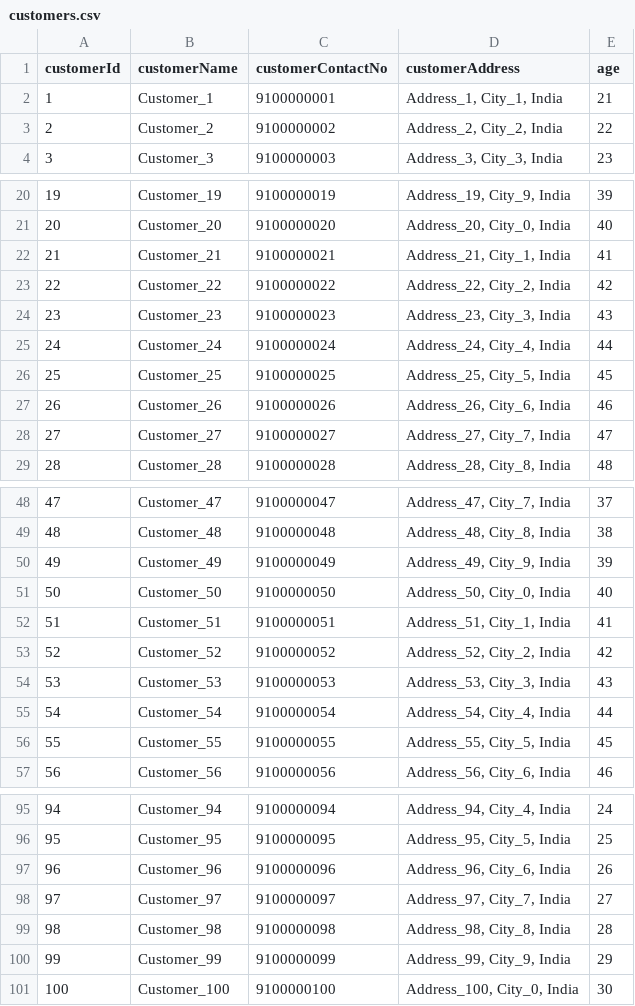
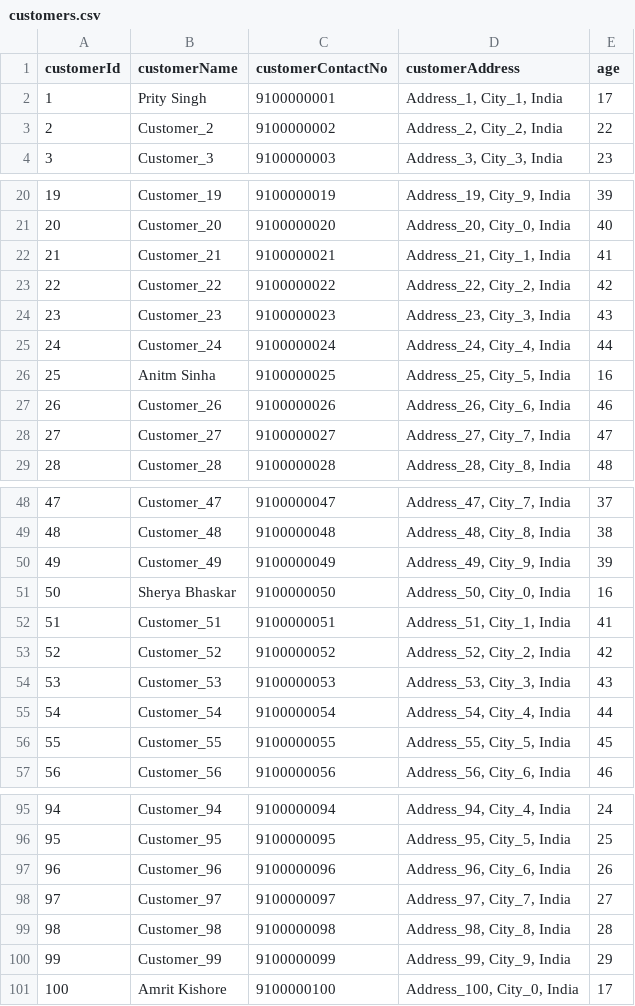
Before and after one commit to Hriday-Srivastava/Kafka, a CSV file: RetriesAndDLT/customers.csv, drawn as a sheet; only a part is shown, gaps mark what is left out.

Commit message:
csv file modified for age

```diff
--- a/RetriesAndDLT/customers.csv
+++ b/RetriesAndDLT/customers.csv
@@ -1,3 +1,3 @@
 customerId,customerName,customerContactNo,customerAddress,age
-1,Customer_1,9100000001,"Address_1, City_1, India",21
+1,Prity Singh,9100000001,"Address_1, City_1, India",17
 2,Customer_2,9100000002,"Address_2, City_2, India",22
@@ -25,3 +25,3 @@ customerId,customerName,customerContactNo,customerAddress,age
 24,Customer_24,9100000024,"Address_24, City_4, India",44
-25,Customer_25,9100000025,"Address_25, City_5, India",45
+25,Anitm Sinha,9100000025,"Address_25, City_5, India",16
 26,Customer_26,9100000026,"Address_26, City_6, India",46
@@ -50,3 +50,3 @@ customerId,customerName,customerContactNo,customerAddress,age
 49,Customer_49,9100000049,"Address_49, City_9, India",39
-50,Customer_50,9100000050,"Address_50, City_0, India",40
+50,Sherya Bhaskar,9100000050,"Address_50, City_0, India",16
 51,Customer_51,9100000051,"Address_51, City_1, India",41
@@ -100,2 +100,2 @@ customerId,customerName,customerContactNo,customerAddress,age
 99,Customer_99,9100000099,"Address_99, City_9, India",29
-100,Customer_100,9100000100,"Address_100, City_0, India",30
+100,Amrit Kishore,9100000100,"Address_100, City_0, India",17
```
